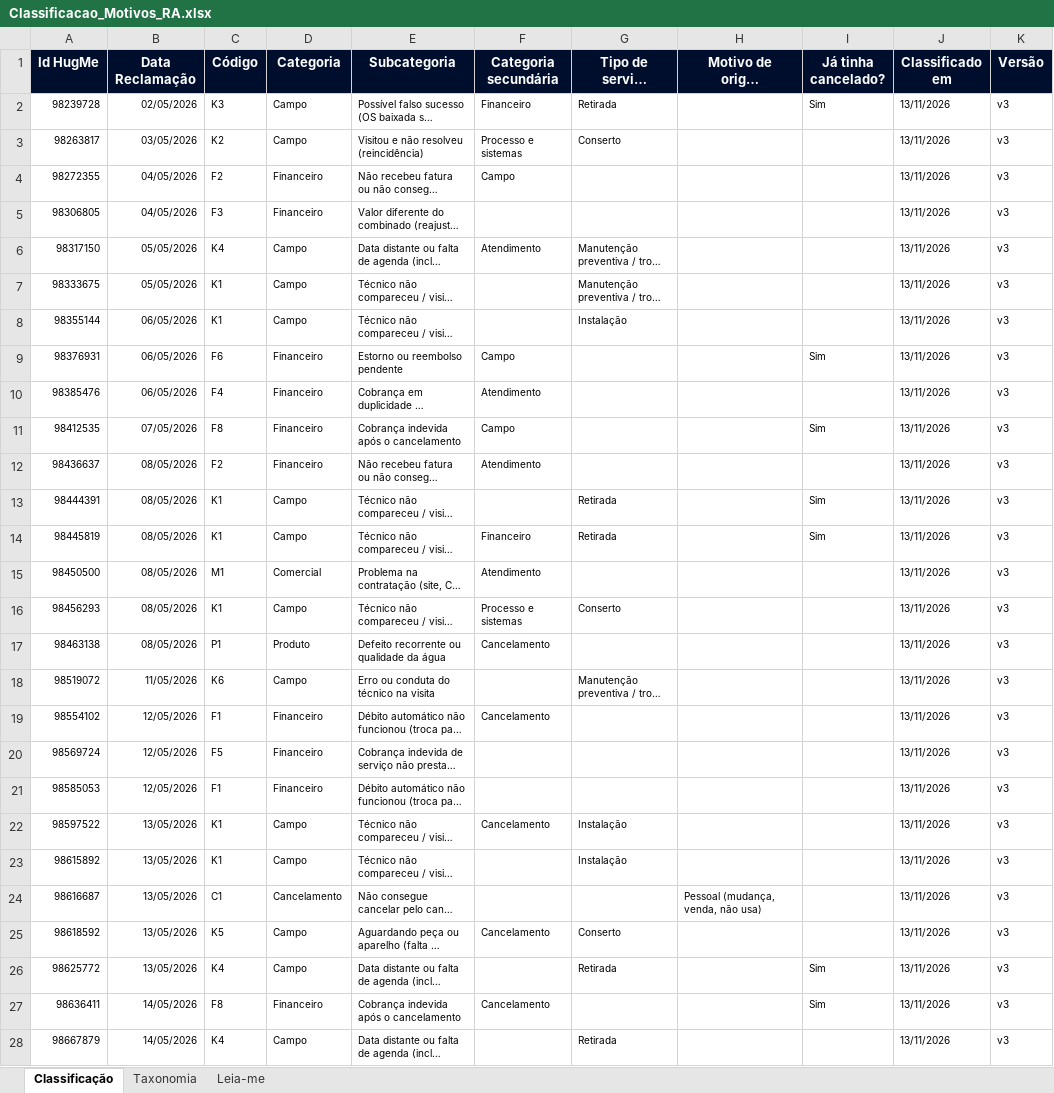
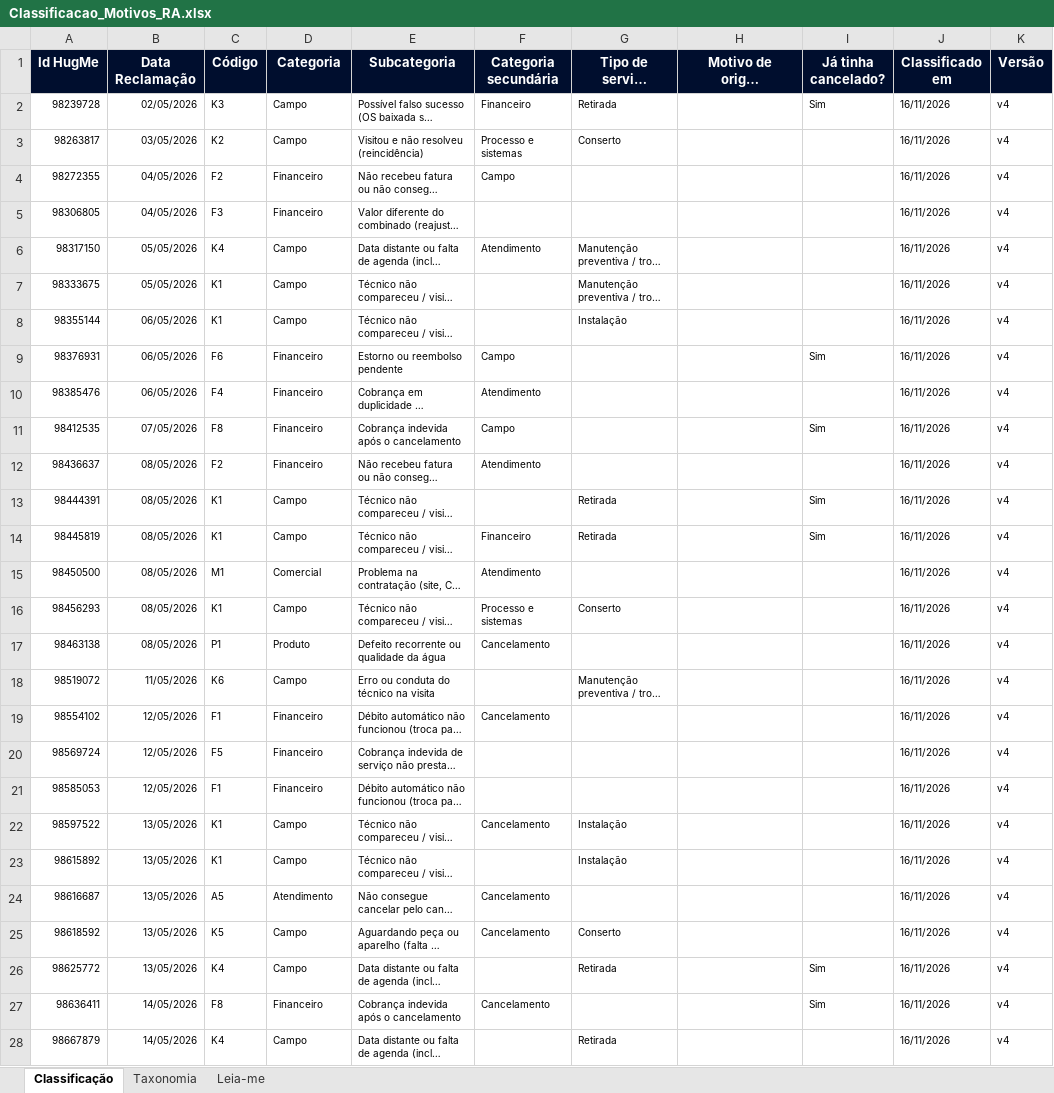
Before and after one commit to eduardacjr/Reclameaquiculligan, an Excel workbook: Classificacao_Motivos_RA.xlsx, sheet Classificação, drawn as a sheet; only a part is shown; long unchanged cells end in …; values as stored, in another font and other column widths than the file's, no borders; the diff covers the shown part only; the diff names each change by its address in the sheet, - before the commit and + after, or states it on an @@ line.

```diff
--- a/Classificacao_Motivos_RA.xlsx (sheet Classificação)
+++ b/Classificacao_Motivos_RA.xlsx (sheet Classificação)
-J2:J28 (Classificado em): 13/11/2026
+J2:J28 (Classificado em): 16/11/2026
-K2:K28 (Versão): v3
+K2:K28 (Versão): v4
-C24 (Código): C1
+C24 (Código): A5
-D24 (Categoria): Cancelamento
+D24 (Categoria): Atendimento
-F24 (Categoria secundária): (empty)
+F24 (Categoria secundária): Cancelamento
-H24 (Motivo de origem (cancelamento)): Pessoal (mudança, venda, não usa)
+H24 (Motivo de origem (cancelamento)): (empty)
```
Also changed, not shown: 8 added rows and 1122 edited cells elsewhere in this sheet, sheet Taxonomia, sheet Leia-me, 1 other file.
